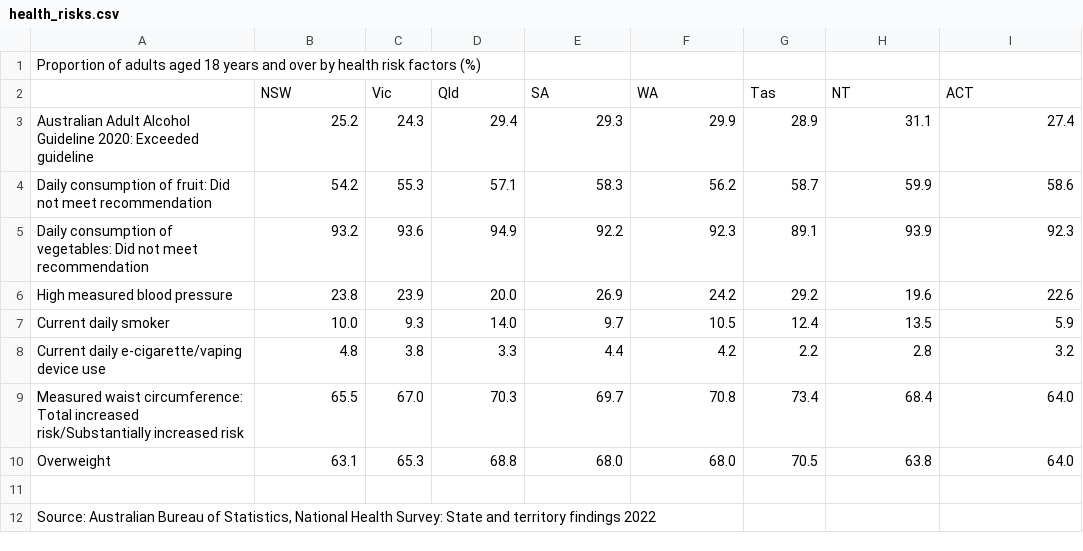
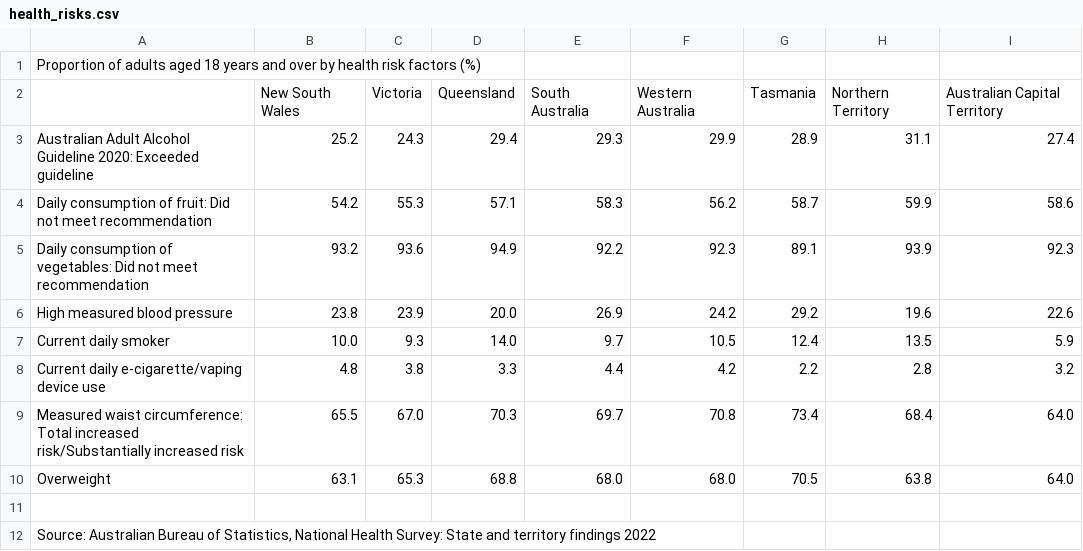
Before and after one commit to QuinnBurrowes/FIT3179, a CSV file: health_risks.csv, drawn as a sheet.

Commit message:
Add files via upload

```diff
--- a/health_risks.csv
+++ b/health_risks.csv
@@ -1,3 +1,3 @@
 "Proportion of adults aged 18 years and over by health risk factors (%)"
-,"NSW","Vic","Qld","SA","WA","Tas","NT","ACT"
+,"New South Wales","Victoria","Queensland","South Australia","Western Australia","Tasmania","Northern Territory","Australian Capital Territory"
 "Australian Adult Alcohol Guideline 2020: Exceeded guideline","25.2","24.3","29.4","29.3","29.9","28.9","31.1","27.4"
```
